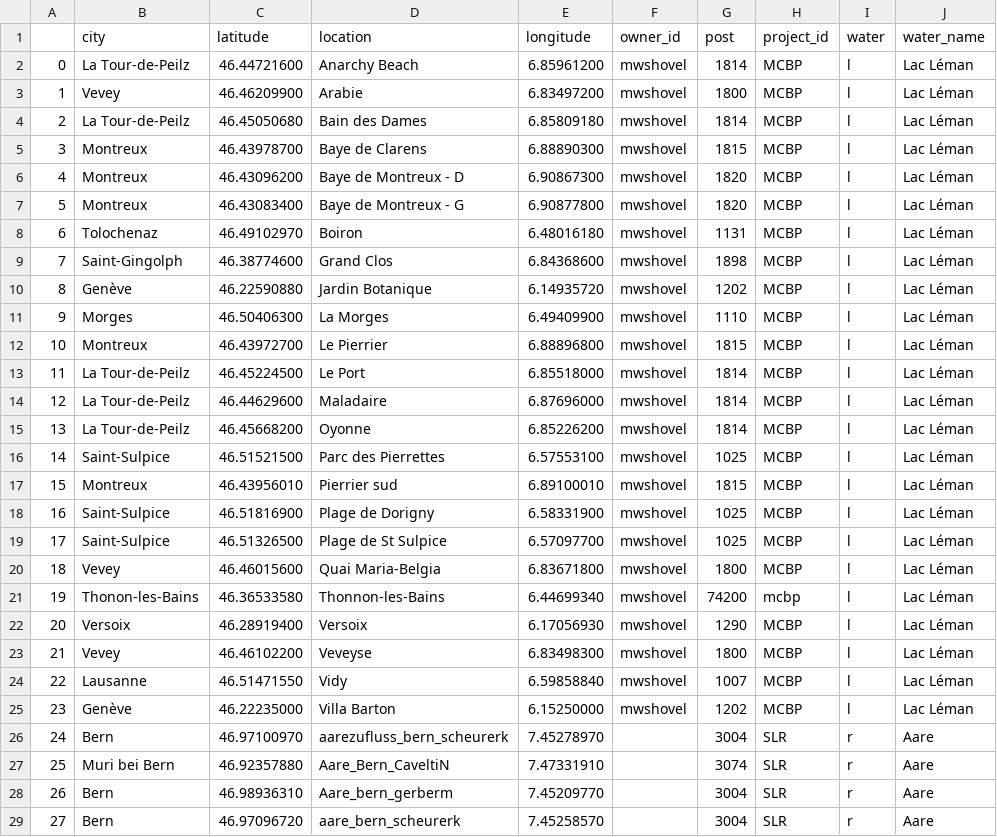
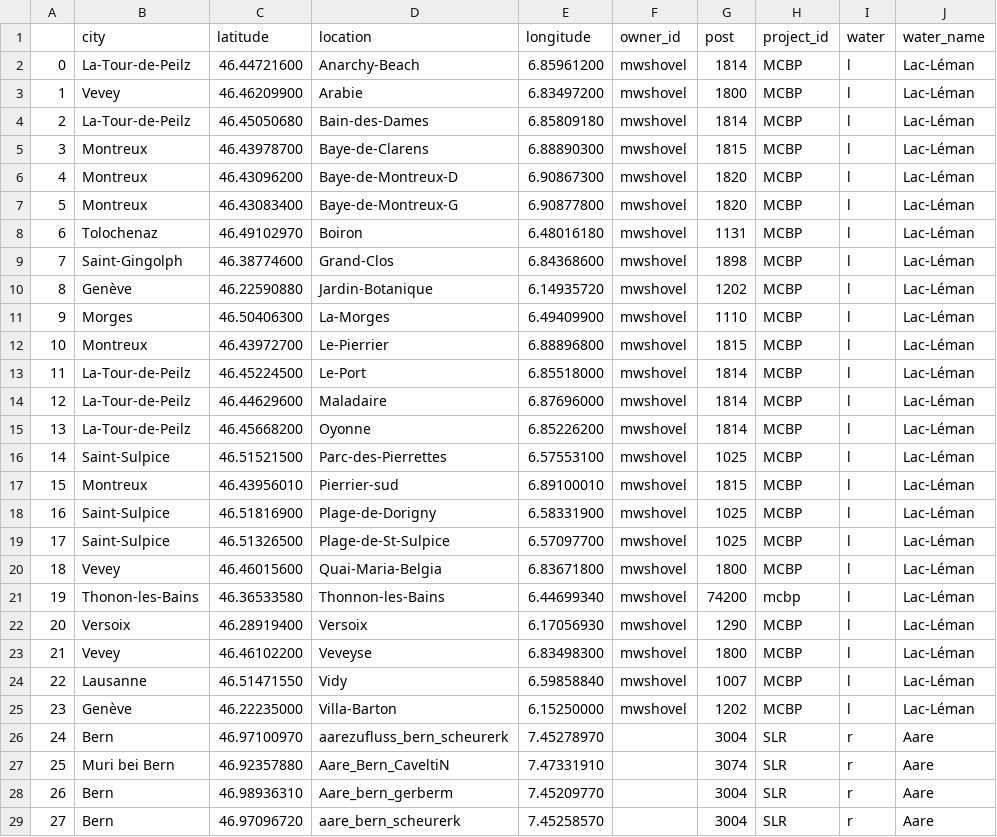
Before and after one commit to GaryHDA/module_one, a CSV file: dirt/static/site_data.csv, drawn as a sheet; only a part is shown; the diff covers the shown part only.

```diff
--- a/dirt/static/site_data.csv
+++ b/dirt/static/site_data.csv
@@ -1,26 +1,26 @@
 ,city,latitude,location,longitude,owner_id,post,project_id,water,water_name
-0,La Tour-de-Peilz,46.44721600,Anarchy Beach,6.85961200,mwshovel,1814,MCBP,l,Lac Léman
-1,Vevey,46.46209900,Arabie,6.83497200,mwshovel,1800,MCBP,l,Lac Léman
-2,La Tour-de-Peilz,46.45050680,Bain des Dames,6.85809180,mwshovel,1814,MCBP,l,Lac Léman
-3,Montreux,46.43978700,Baye de Clarens,6.88890300,mwshovel,1815,MCBP,l,Lac Léman
-4,Montreux,46.43096200,Baye de Montreux - D,6.90867300,mwshovel,1820,MCBP,l,Lac Léman
-5,Montreux,46.43083400,Baye de Montreux - G,6.90877800,mwshovel,1820,MCBP,l,Lac Léman
-6,Tolochenaz,46.49102970,Boiron,6.48016180,mwshovel,1131,MCBP,l,Lac Léman
-7,Saint-Gingolph,46.38774600,Grand Clos,6.84368600,mwshovel,1898,MCBP,l,Lac Léman
-8,Genève,46.22590880,Jardin Botanique,6.14935720,mwshovel,1202,MCBP,l,Lac Léman
-9,Morges,46.50406300,La Morges,6.49409900,mwshovel,1110,MCBP,l,Lac Léman
-10,Montreux,46.43972700,Le Pierrier,6.88896800,mwshovel,1815,MCBP,l,Lac Léman
-11,La Tour-de-Peilz,46.45224500,Le Port,6.85518000,mwshovel,1814,MCBP,l,Lac Léman
-12,La Tour-de-Peilz,46.44629600,Maladaire,6.87696000,mwshovel,1814,MCBP,l,Lac Léman
-13,La Tour-de-Peilz,46.45668200,Oyonne,6.85226200,mwshovel,1814,MCBP,l,Lac Léman
-14,Saint-Sulpice,46.51521500,Parc des Pierrettes,6.57553100,mwshovel,1025,MCBP,l,Lac Léman
-15,Montreux,46.43956010,Pierrier sud,6.89100010,mwshovel,1815,MCBP,l,Lac Léman
-16,Saint-Sulpice,46.51816900,Plage de Dorigny,6.58331900,mwshovel,1025,MCBP,l,Lac Léman
-17,Saint-Sulpice,46.51326500,Plage de St Sulpice,6.57097700,mwshovel,1025,MCBP,l,Lac Léman
-18,Vevey,46.46015600,Quai Maria-Belgia,6.83671800,mwshovel,1800,MCBP,l,Lac Léman
-19,Thonon-les-Bains,46.36533580,Thonnon-les-Bains,6.44699340,mwshovel,74200,mcbp,l,Lac Léman
-20,Versoix,46.28919400,Versoix,6.17056930,mwshovel,1290,MCBP,l,Lac Léman
-21,Vevey,46.46102200,Veveyse,6.83498300,mwshovel,1800,MCBP,l,Lac Léman
-22,Lausanne,46.51471550,Vidy,6.59858840,mwshovel,1007,MCBP,l,Lac Léman
-23,Genève,46.22235000,Villa Barton,6.15250000,mwshovel,1202,MCBP,l,Lac Léman
+0,La-Tour-de-Peilz,46.44721600,Anarchy-Beach,6.85961200,mwshovel,1814,MCBP,l,Lac-Léman
+1,Vevey,46.46209900,Arabie,6.83497200,mwshovel,1800,MCBP,l,Lac-Léman
+2,La-Tour-de-Peilz,46.45050680,Bain-des-Dames,6.85809180,mwshovel,1814,MCBP,l,Lac-Léman
+3,Montreux,46.43978700,Baye-de-Clarens,6.88890300,mwshovel,1815,MCBP,l,Lac-Léman
+4,Montreux,46.43096200,Baye-de-Montreux-D,6.90867300,mwshovel,1820,MCBP,l,Lac-Léman
+5,Montreux,46.43083400,Baye-de-Montreux-G,6.90877800,mwshovel,1820,MCBP,l,Lac-Léman
+6,Tolochenaz,46.49102970,Boiron,6.48016180,mwshovel,1131,MCBP,l,Lac-Léman
+7,Saint-Gingolph,46.38774600,Grand-Clos,6.84368600,mwshovel,1898,MCBP,l,Lac-Léman
+8,Genève,46.22590880,Jardin-Botanique,6.14935720,mwshovel,1202,MCBP,l,Lac-Léman
+9,Morges,46.50406300,La-Morges,6.49409900,mwshovel,1110,MCBP,l,Lac-Léman
+10,Montreux,46.43972700,Le-Pierrier,6.88896800,mwshovel,1815,MCBP,l,Lac-Léman
+11,La-Tour-de-Peilz,46.45224500,Le-Port,6.85518000,mwshovel,1814,MCBP,l,Lac-Léman
+12,La-Tour-de-Peilz,46.44629600,Maladaire,6.87696000,mwshovel,1814,MCBP,l,Lac-Léman
+13,La-Tour-de-Peilz,46.45668200,Oyonne,6.85226200,mwshovel,1814,MCBP,l,Lac-Léman
+14,Saint-Sulpice,46.51521500,Parc-des-Pierrettes,6.57553100,mwshovel,1025,MCBP,l,Lac-Léman
+15,Montreux,46.43956010,Pierrier-sud,6.89100010,mwshovel,1815,MCBP,l,Lac-Léman
+16,Saint-Sulpice,46.51816900,Plage-de-Dorigny,6.58331900,mwshovel,1025,MCBP,l,Lac-Léman
+17,Saint-Sulpice,46.51326500,Plage-de-St-Sulpice,6.57097700,mwshovel,1025,MCBP,l,Lac-Léman
+18,Vevey,46.46015600,Quai-Maria-Belgia,6.83671800,mwshovel,1800,MCBP,l,Lac-Léman
+19,Thonon-les-Bains,46.36533580,Thonnon-les-Bains,6.44699340,mwshovel,74200,mcbp,l,Lac-Léman
+20,Versoix,46.28919400,Versoix,6.17056930,mwshovel,1290,MCBP,l,Lac-Léman
+21,Vevey,46.46102200,Veveyse,6.83498300,mwshovel,1800,MCBP,l,Lac-Léman
+22,Lausanne,46.51471550,Vidy,6.59858840,mwshovel,1007,MCBP,l,Lac-Léman
+23,Genève,46.22235000,Villa-Barton,6.15250000,mwshovel,1202,MCBP,l,Lac-Léman
 24,Bern,46.97100970,aarezufluss_bern_scheurerk,7.45278970,,3004,SLR,r,Aare
```
Also changed, not shown: 34 edited cells elsewhere in this file, 12 other files.
